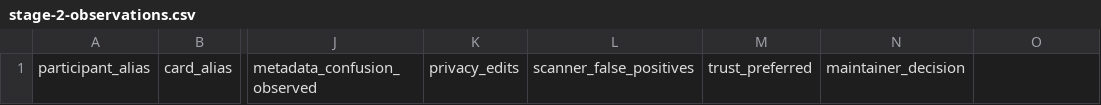
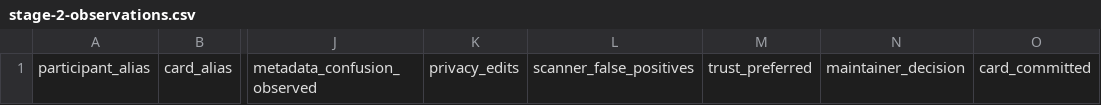
Before and after one commit to MarinJursic/fixcard, a CSV file: research/templates/stage-2-observations.csv, drawn as a sheet; only a part is shown, gaps mark what is left out; the diff names each change by its address in the sheet, - before the commit and + after, or states it on an @@ line.

Commit message:
Freeze complete Stage 2 card outcomes

```diff
--- a/research/templates/stage-2-observations.csv
+++ b/research/templates/stage-2-observations.csv
-O1: (empty)
+O1: card_committed
```
Also changed, not shown: 2 other files.
